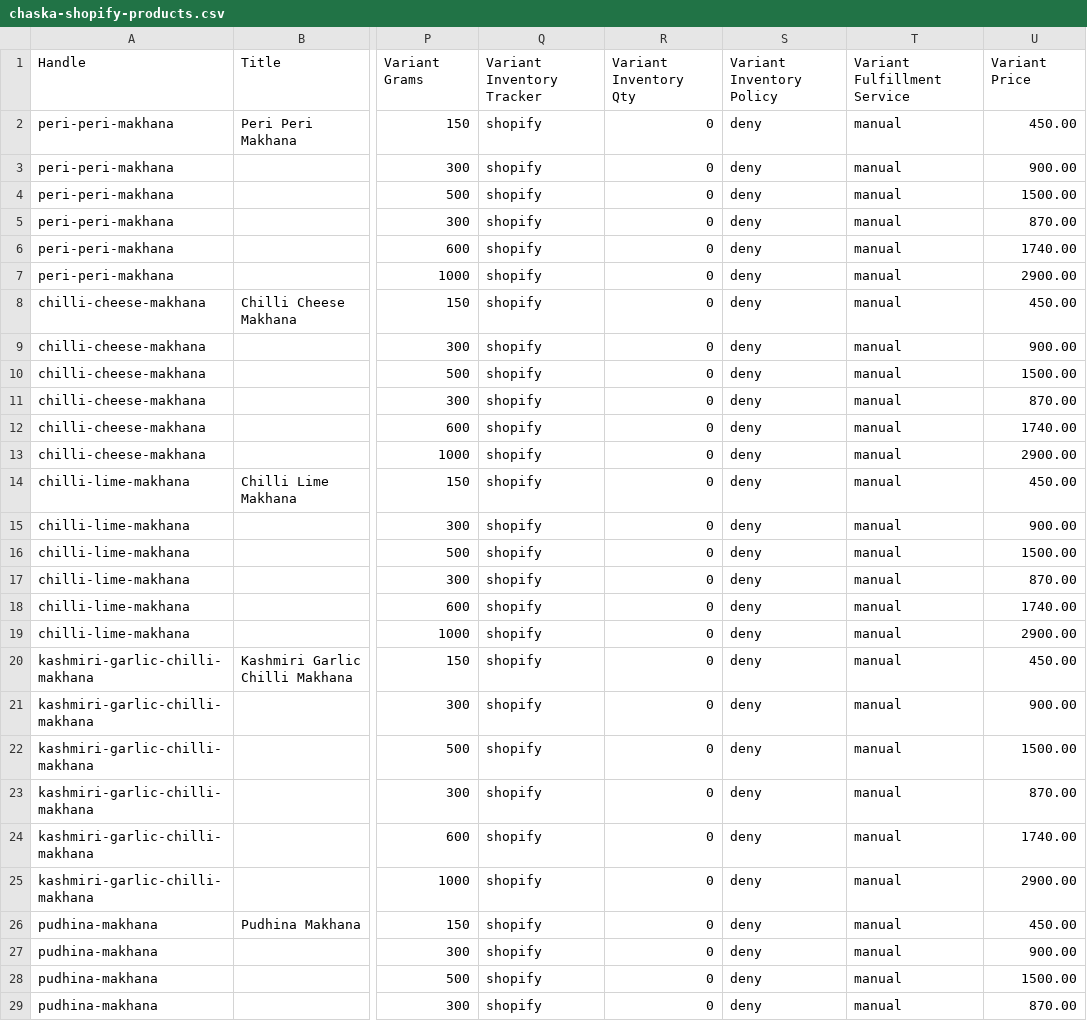
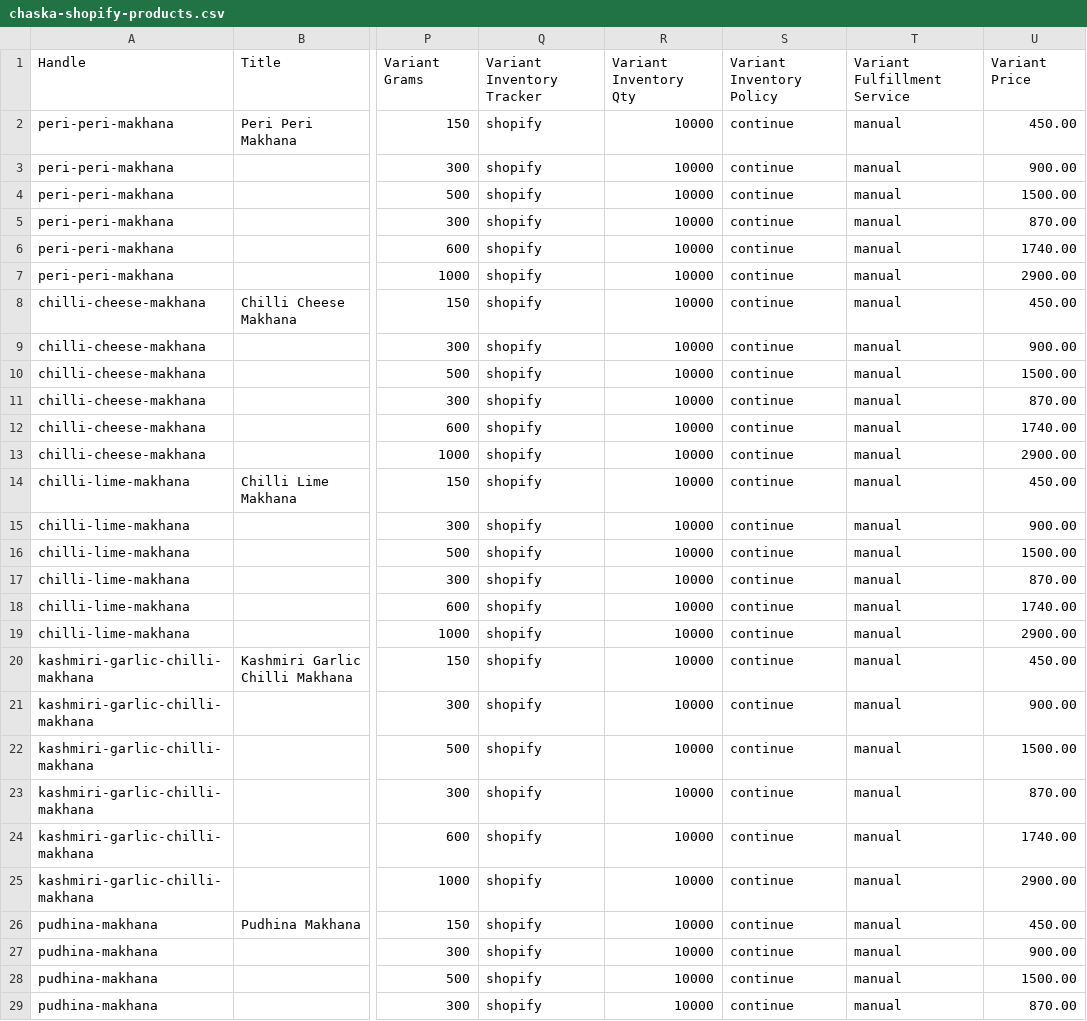
Before and after one commit to Saicharantejj/The-Matcha-Company-, a CSV file: scripts/chaska-shopify-products.csv, drawn as a sheet; only a part is shown, gaps mark what is left out; the diff covers the shown part only; the diff names each change by its address in the sheet, - before the commit and + after, or states it on an @@ line.

Commit message:
feat(brand): Chaska 10/10 master brand polish, design tokens, flavour discovery & conversion pass

```diff
--- a/scripts/chaska-shopify-products.csv
+++ b/scripts/chaska-shopify-products.csv
-R2:R29: 0
+R2:R29: 10000
-S2:S29: deny
+S2:S29: continue
```
Also changed, not shown: 8 edited cells elsewhere in this file, 32 other files.
